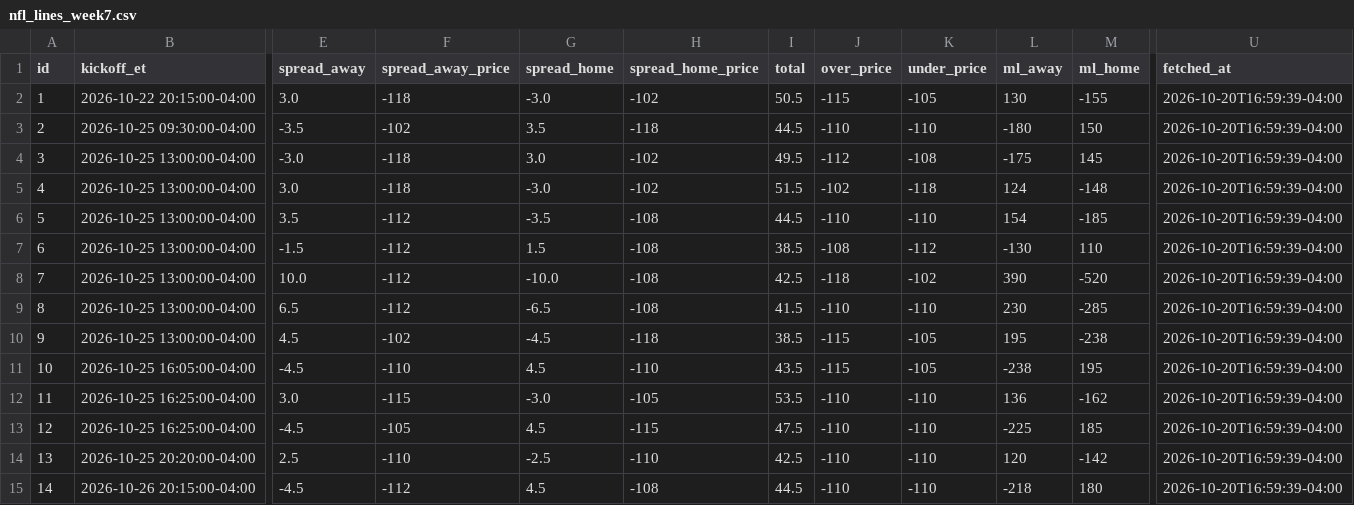
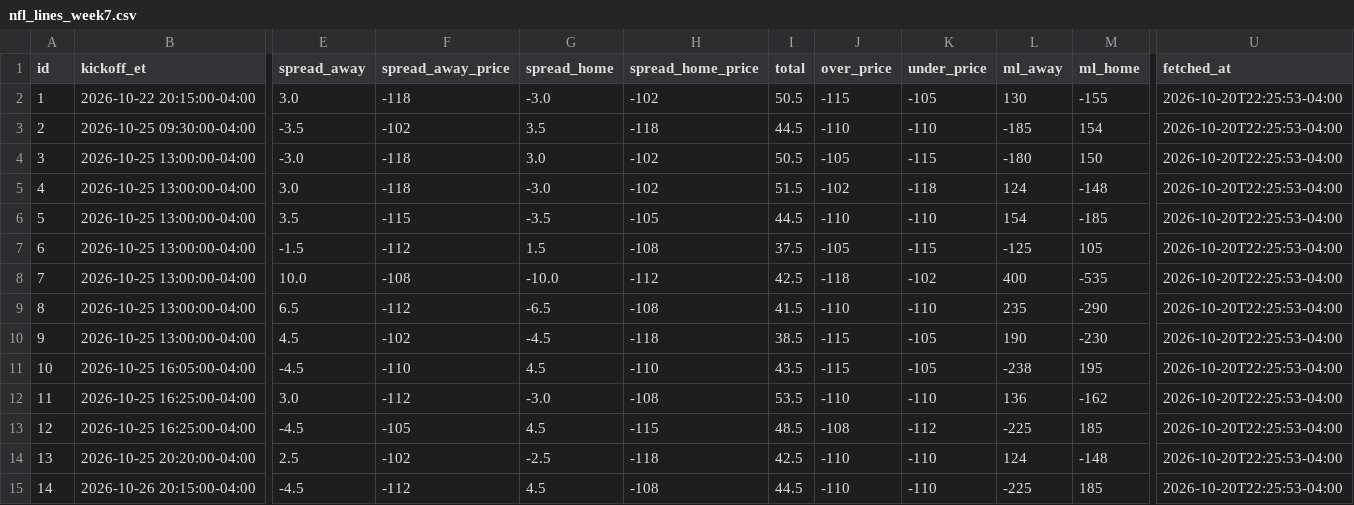
Before and after one commit to jolsufka/nfl_spread_league, a CSV file: lines/nfl_lines_week7.csv, drawn as a sheet; only a part is shown, gaps mark what is left out; the diff names each change by its address in the sheet, - before the commit and + after, or states it on an @@ line.

Commit message:
deploy: acfbec00b22152e8182714d9d49f95085aab2a06

```diff
--- a/lines/nfl_lines_week7.csv
+++ b/lines/nfl_lines_week7.csv
-U2:U15 (fetched_at): 2026-10-20T16:59:39-04:00
+U2:U15 (fetched_at): 2026-10-20T22:25:53-04:00
-L3 (ml_away): -180
+L3 (ml_away): -185
-M3 (ml_home): 150
+M3 (ml_home): 154
-I4 (total): 49.5
+I4 (total): 50.5
-J4 (over_price): -112
+J4 (over_price): -105
-K4 (under_price): -108
+K4 (under_price): -115
-L4 (ml_away): -175
+L4 (ml_away): -180
-M4 (ml_home): 145
+M4 (ml_home): 150
-F6 (spread_away_price): -112
+F6 (spread_away_price): -115
-H6 (spread_home_price): -108
+H6 (spread_home_price): -105
-I7 (total): 38.5
+I7 (total): 37.5
-J7 (over_price): -108
+J7 (over_price): -105
-K7 (under_price): -112
+K7 (under_price): -115
-L7 (ml_away): -130
+L7 (ml_away): -125
-M7 (ml_home): 110
+M7 (ml_home): 105
-F8 (spread_away_price): -112
+F8 (spread_away_price): -108
-H8 (spread_home_price): -108
+H8 (spread_home_price): -112
-L8 (ml_away): 390
+L8 (ml_away): 400
-M8 (ml_home): -520
+M8 (ml_home): -535
-L9 (ml_away): 230
+L9 (ml_away): 235
-M9 (ml_home): -285
+M9 (ml_home): -290
-L10 (ml_away): 195
+L10 (ml_away): 190
-M10 (ml_home): -238
+M10 (ml_home): -230
-F12 (spread_away_price): -115
+F12 (spread_away_price): -112
-H12 (spread_home_price): -105
+H12 (spread_home_price): -108
-I13 (total): 47.5
+I13 (total): 48.5
-J13 (over_price): -110
+J13 (over_price): -108
-K13 (under_price): -110
+K13 (under_price): -112
-F14 (spread_away_price): -110
+F14 (spread_away_price): -102
-H14 (spread_home_price): -110
+H14 (spread_home_price): -118
-L14 (ml_away): 120
+L14 (ml_away): 124
-M14 (ml_home): -142
+M14 (ml_home): -148
-L15 (ml_away): -218
+L15 (ml_away): -225
-M15 (ml_home): 180
+M15 (ml_home): 185
```
